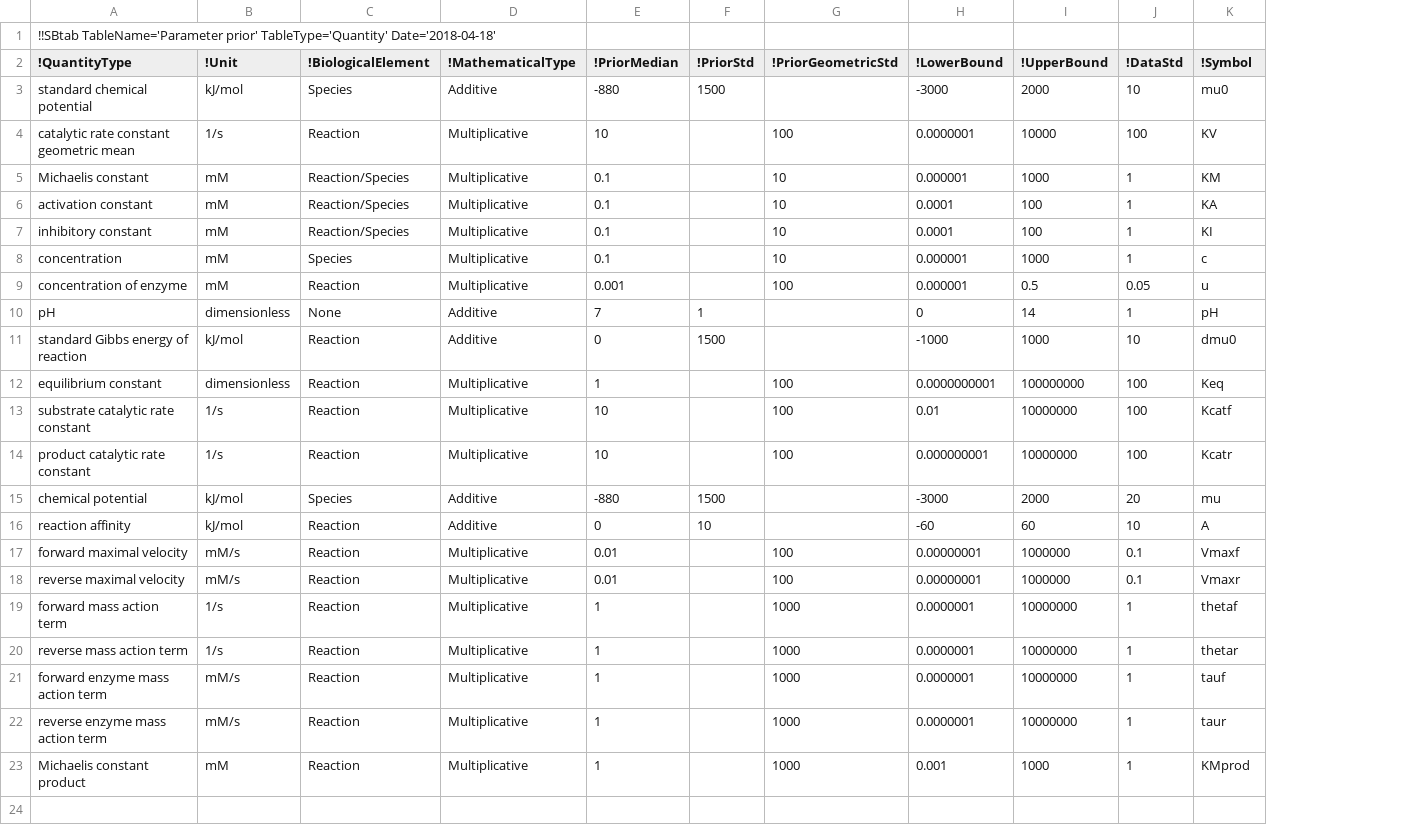
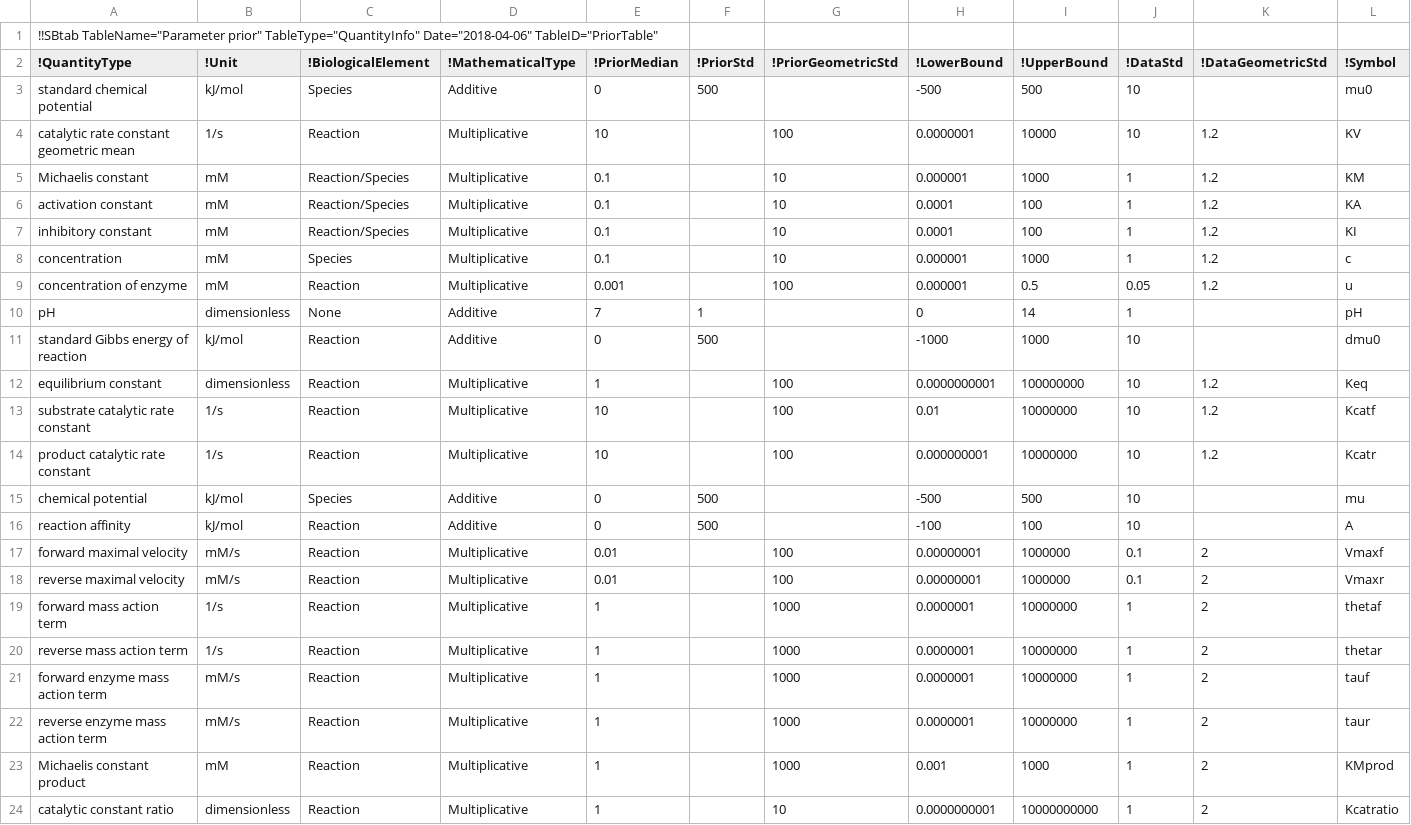
Before and after one commit to tlubitz/sbtab_web, a TSV file: static/files/default_files/pb_prior.tsv, drawn as a sheet; only a part is shown; rows hold the shown columns only; the diff names each change by its address in the sheet, - before the commit and + after, or states it on an @@ line.

```diff
--- a/static/files/default_files/pb_prior.tsv
+++ b/static/files/default_files/pb_prior.tsv
+column K (!DataGeometricStd), rows 4-23: 1.2 | 1.2 | 1.2 | 1.2 | 1.2 | 1.2 |  |  | 1.2 | 1.2 | 1.2 |  |  | 2 | 2 | 2 | 2 | 2 | 2 | 2
-A1 (!QuantityType): !!SBtab TableName='Parameter prior' TableType='Quantity' Date='2018-04-18'
+A1 (!QuantityType): !!SBtab TableName="Parameter prior" TableType="QuantityInfo" Date="2018-04-06" TableID="PriorTable"
-E3 (!PriorMedian): -880
+E3 (!PriorMedian): 0
-F3 (!PriorStd): 1500
+F3 (!PriorStd): 500
-H3 (!LowerBound): -3000
+H3 (!LowerBound): -500
-I3 (!UpperBound): 2000
+I3 (!UpperBound): 500
-J4 (!DataStd): 100
+J4 (!DataStd): 10
-F11 (!PriorStd): 1500
+F11 (!PriorStd): 500
-J12:J14 (!DataStd): 100
+J12:J14 (!DataStd): 10
-E15 (!PriorMedian): -880
+E15 (!PriorMedian): 0
-F15 (!PriorStd): 1500
+F15 (!PriorStd): 500
-H15 (!LowerBound): -3000
+H15 (!LowerBound): -500
-I15 (!UpperBound): 2000
+I15 (!UpperBound): 500
-J15 (!DataStd): 20
+J15 (!DataStd): 10
-F16 (!PriorStd): 10
+F16 (!PriorStd): 500
-H16 (!LowerBound): -60
+H16 (!LowerBound): -100
-I16 (!UpperBound): 60
+I16 (!UpperBound): 100
+row 24: catalytic constant ratio | dimensionless | Reaction | Multiplicative | 1 |  | 10 | 0.0000000001 | 10000000000 | 1 | 2 | Kcatratio
```
Also changed, not shown: static/files/default_files/definitions.tsv, static/files/default_files/pb_options.tsv, 18 other files.
